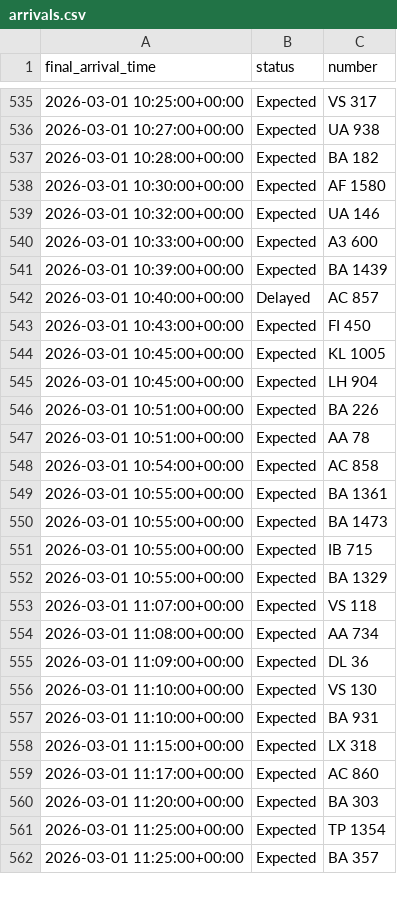
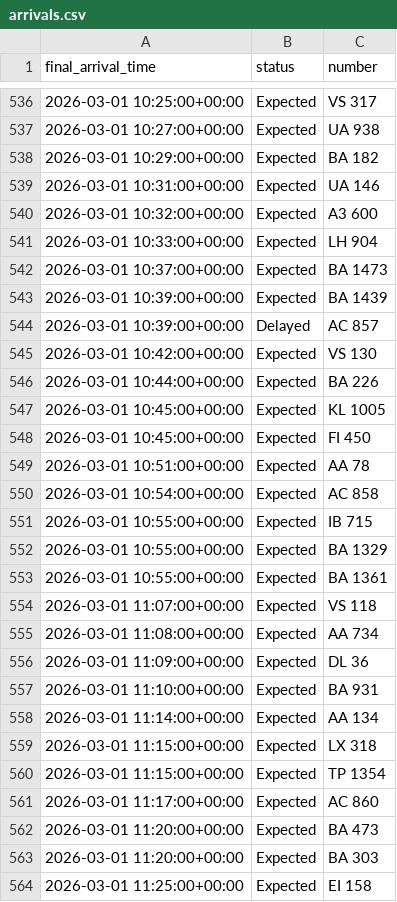
Before and after one commit to yashpincha/labubu-money, a CSV file: imc/data/arrivals.csv, drawn as a sheet; only a part is shown, gaps mark what is left out; the shorter side is filled out with more unchanged rows; the diff covers the shown part only.

```diff
--- a/imc/data/arrivals.csv
+++ b/imc/data/arrivals.csv
@@ -536,18 +537,18 @@ final_arrival_time,status,number
 2026-03-01 10:27:00+00:00,Expected,UA 938
-2026-03-01 10:28:00+00:00,Expected,BA 182
-2026-03-01 10:30:00+00:00,Expected,AF 1580
-2026-03-01 10:32:00+00:00,Expected,UA 146
-2026-03-01 10:33:00+00:00,Expected,A3 600
+2026-03-01 10:29:00+00:00,Expected,BA 182
+2026-03-01 10:31:00+00:00,Expected,UA 146
+2026-03-01 10:32:00+00:00,Expected,A3 600
+2026-03-01 10:33:00+00:00,Expected,LH 904
+2026-03-01 10:37:00+00:00,Expected,BA 1473
 2026-03-01 10:39:00+00:00,Expected,BA 1439
-2026-03-01 10:40:00+00:00,Delayed,AC 857
-2026-03-01 10:43:00+00:00,Expected,FI 450
+2026-03-01 10:39:00+00:00,Delayed,AC 857
+2026-03-01 10:42:00+00:00,Expected,VS 130
+2026-03-01 10:44:00+00:00,Expected,BA 226
 2026-03-01 10:45:00+00:00,Expected,KL 1005
-2026-03-01 10:45:00+00:00,Expected,LH 904
-2026-03-01 10:51:00+00:00,Expected,BA 226
+2026-03-01 10:45:00+00:00,Expected,FI 450
 2026-03-01 10:51:00+00:00,Expected,AA 78
 2026-03-01 10:54:00+00:00,Expected,AC 858
-2026-03-01 10:55:00+00:00,Expected,BA 1361
-2026-03-01 10:55:00+00:00,Expected,BA 1473
 2026-03-01 10:55:00+00:00,Expected,IB 715
 2026-03-01 10:55:00+00:00,Expected,BA 1329
+2026-03-01 10:55:00+00:00,Expected,BA 1361
 2026-03-01 11:07:00+00:00,Expected,VS 118
@@ -555,7 +556,9 @@ final_arrival_time,status,number
 2026-03-01 11:09:00+00:00,Expected,DL 36
-2026-03-01 11:10:00+00:00,Expected,VS 130
 2026-03-01 11:10:00+00:00,Expected,BA 931
+2026-03-01 11:14:00+00:00,Expected,AA 134
 2026-03-01 11:15:00+00:00,Expected,LX 318
+2026-03-01 11:15:00+00:00,Expected,TP 1354
 2026-03-01 11:17:00+00:00,Expected,AC 860
+2026-03-01 11:20:00+00:00,Expected,BA 473
 2026-03-01 11:20:00+00:00,Expected,BA 303
-2026-03-01 11:25:00+00:00,Expected,TP 1354
+2026-03-01 11:25:00+00:00,Expected,EI 158
```
Also changed, not shown: 9 added rows, 11 removed rows, 14 moved rows and 33 edited cells elsewhere in this file, imc/data/departures.csv, 2 other files.
